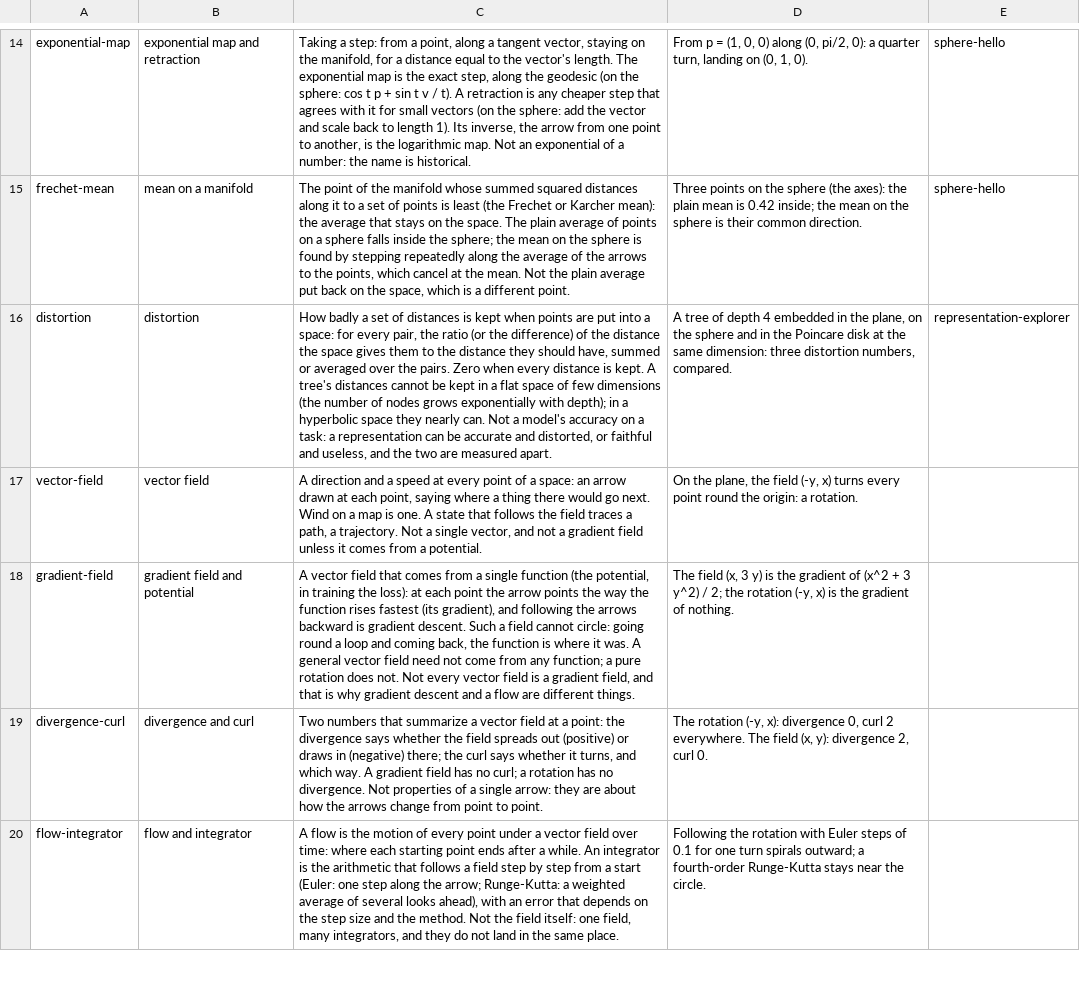
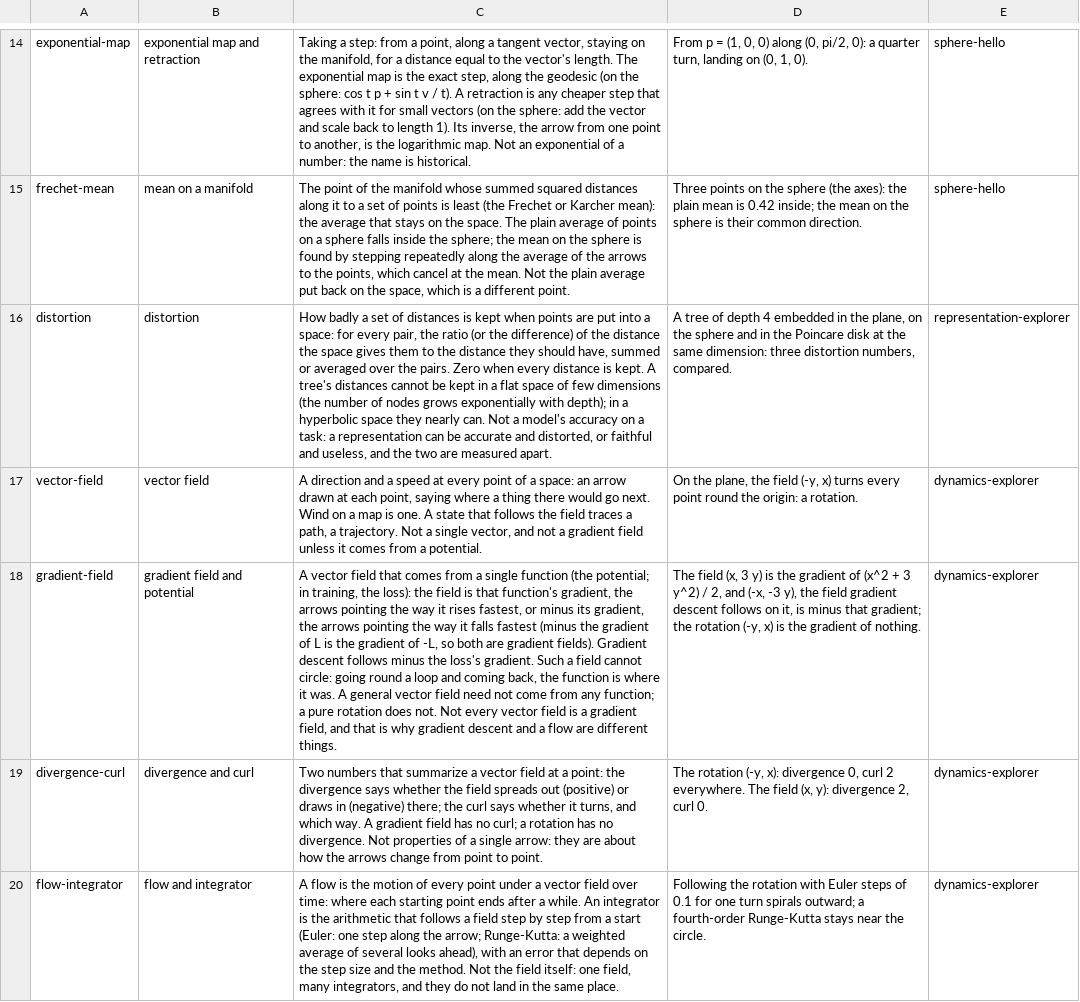
Before and after one commit to softwarewrighter/X_eTaL-manifolds, a TSV file: shared/glossary.tsv, drawn as a sheet; only a part is shown, gaps mark what is left out; the diff covers the shown part only; the diff names each change by its address in the sheet, - before the commit and + after, or states it on an @@ line.

```diff
--- a/shared/glossary.tsv
+++ b/shared/glossary.tsv
-E17:E20: (empty)
+E17:E20: dynamics-explorer
-C18: …function (the potential, in training the loss): at each point the arrow points the way the function rises fastest (its gradient), and following the arrows backward is gradient descent. Such a…
+C18: …function (the potential; in training, the loss): the field is that function's gradient, the arrows pointing the way it rises fastest, or minus its gradient, the arrows pointing the way it falls fastest (minus the gradient of L is the gradient of -L, so both are gradient fields). Gradient descent follows minus the loss's gradient. Such a…
-D18: …y^2) / 2; the rotation…
+D18: …y^2) / 2, and (-x, -3 y), the field gradient descent follows on it, is minus that gradient; the rotation…
```
Also changed, not shown: 4 added rows and 2 edited cells elsewhere in this file, 28 other files.
